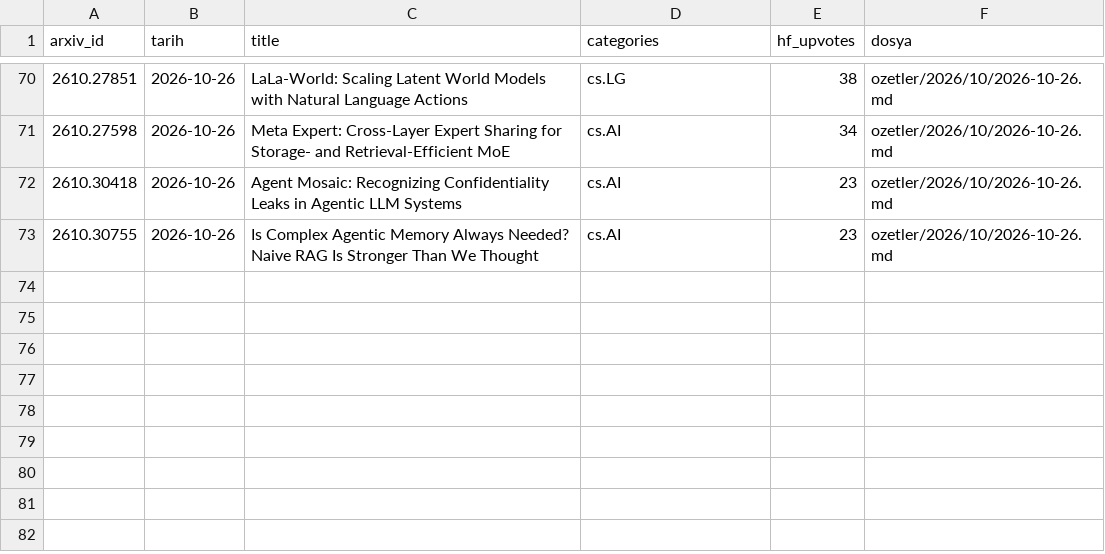
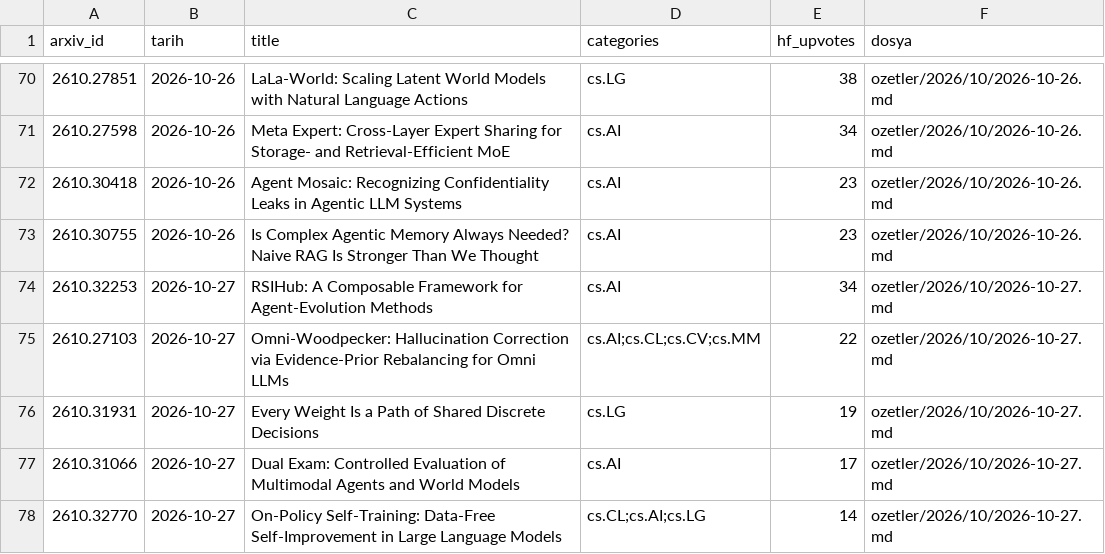
Before and after one commit to aliandacerdass/AI-ML-TurkceMakaleArsivi, a CSV file: data/papers.csv, drawn as a sheet; only a part is shown, gaps mark what is left out.

```diff
--- a/data/papers.csv
+++ b/data/papers.csv
@@ -73 +73,6 @@ arxiv_id,tarih,title,categories,hf_upvotes,dosya
 2610.30755,2026-10-26,Is Complex Agentic Memory Always Needed? Naive RAG Is Stronger Than We Thought,cs.AI,23,ozetler/2026/10/2026-10-26.md
+2610.32253,2026-10-27,RSIHub: A Composable Framework for Agent-Evolution Methods,cs.AI,34,ozetler/2026/10/2026-10-27.md
+2610.27103,2026-10-27,Omni-Woodpecker: Hallucination Correction via Evidence-Prior Rebalancing for Omni LLMs,cs.AI;cs.CL;cs.CV;cs.MM,22,ozetler/2026/10/2026-10-27.md
+2610.31931,2026-10-27,Every Weight Is a Path of Shared Discrete Decisions,cs.LG,19,ozetler/2026/10/2026-10-27.md
+2610.31066,2026-10-27,Dual Exam: Controlled Evaluation of Multimodal Agents and World Models,cs.AI,17,ozetler/2026/10/2026-10-27.md
+2610.32770,2026-10-27,On-Policy Self-Training: Data-Free Self-Improvement in Large Language Models,cs.CL;cs.AI;cs.LG,14,ozetler/2026/10/2026-10-27.md
```
Also changed, not shown: data/runs.csv, 6 other files.
